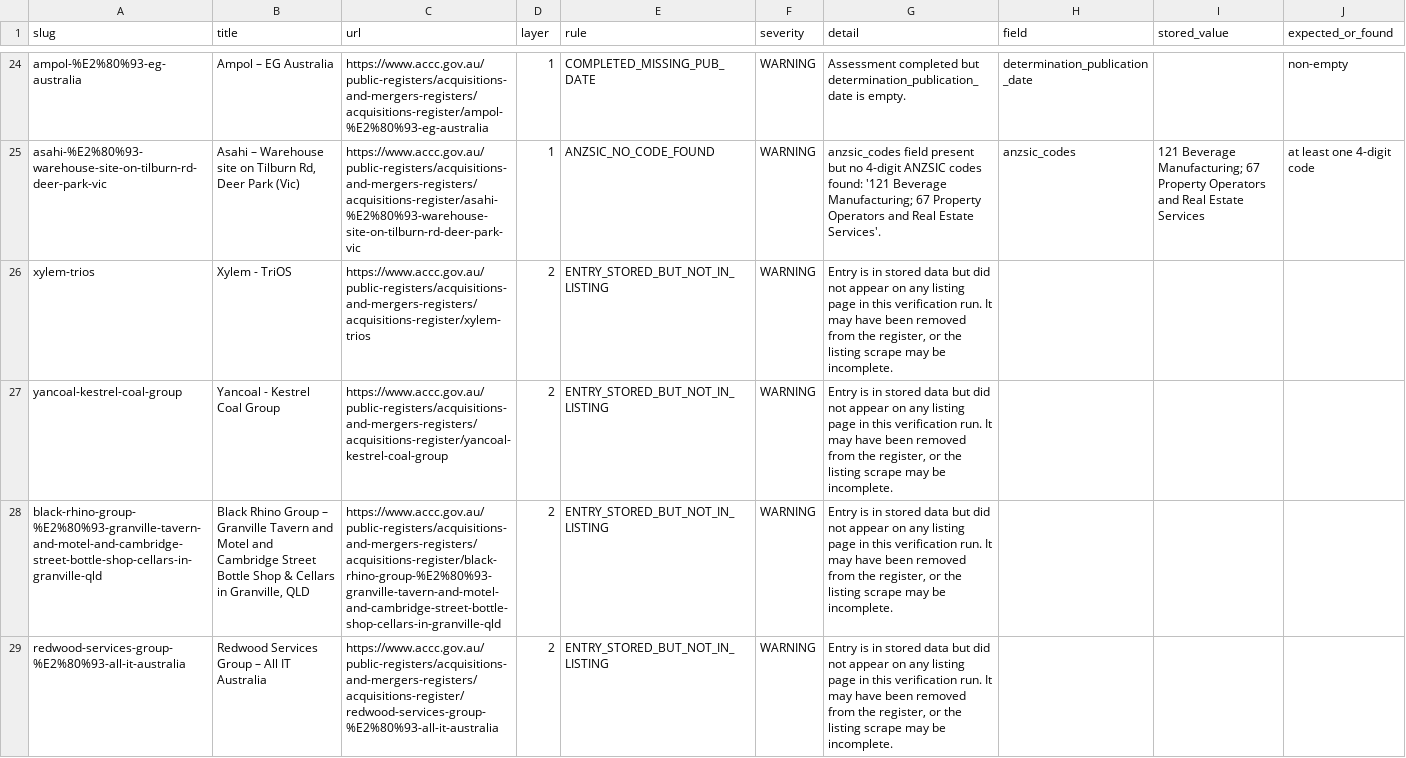
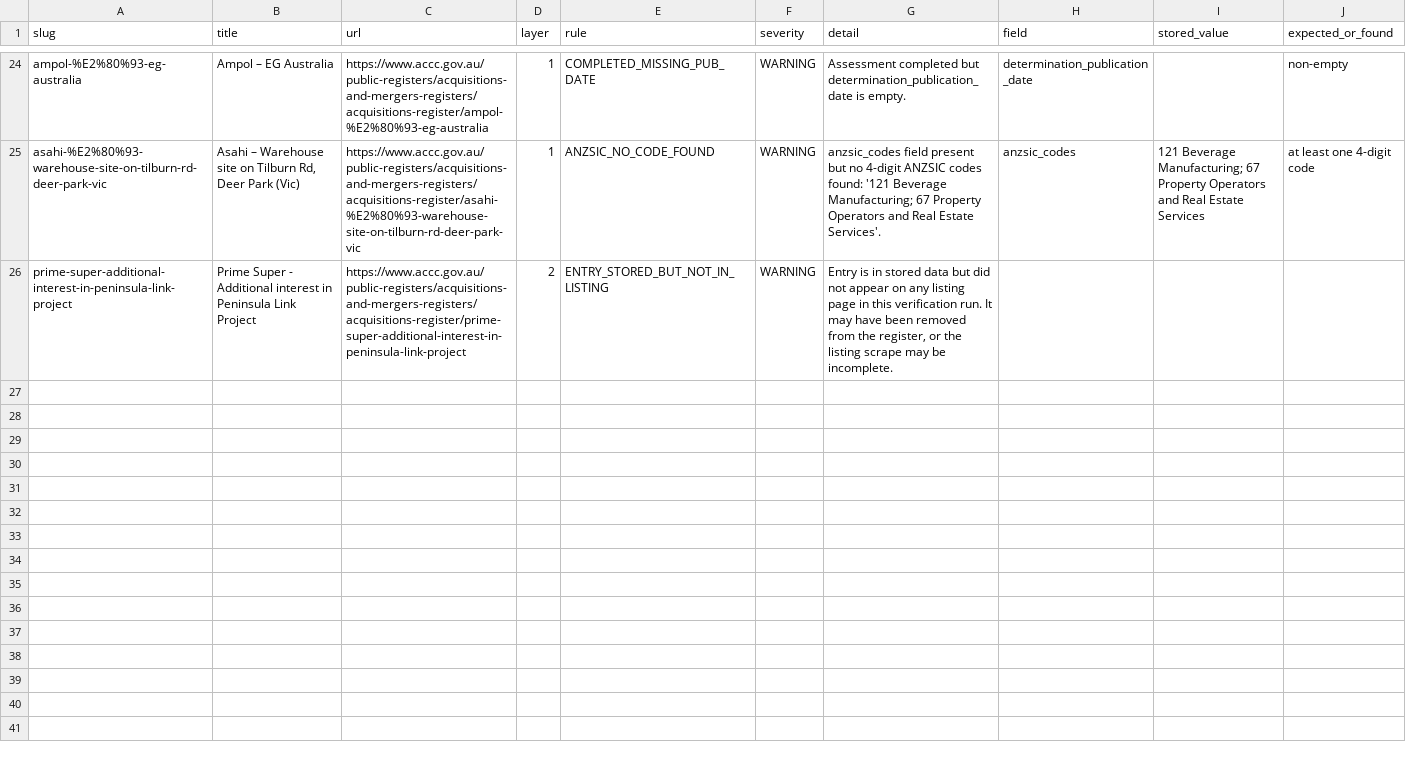
Before and after one commit to Test0112358/notification-check, a CSV file: data/verification_report.csv, drawn as a sheet; only a part is shown, gaps mark what is left out; removed rows and columns are numbered as before the commit, all else as after; the diff names each change by its address in the sheet, - before the commit and + after, or states it on an @@ line.

```diff
--- a/data/verification_report.csv
+++ b/data/verification_report.csv
-row 26: xylem-trios | Xylem - TriOS | https://www.accc.gov.au/public-registers/acquisitions-and-mergers-registers/acquisitions-register/xylem-trios | 2 | ENTRY_STORED_BUT_NOT_IN_LISTING | WARNING | Entry is in stored data but did not appear on any listing page in this verification run. It may have been removed from the register, or the listing scrape may be incomplete.
-row 27: yancoal-kestrel-coal-group | Yancoal - Kestrel Coal Group | https://www.accc.gov.au/public-registers/acquisitions-and-mergers-registers/acquisitions-register/yancoal-kestrel-coal-group | 2 | ENTRY_STORED_BUT_NOT_IN_LISTING | WARNING | Entry is in stored data but did not appear on any listing page in this verification run. It may have been removed from the register, or the listing scrape may be incomplete.
-A26 (slug): black-rhino-group-%E2%80%93-granville-tavern-and-motel-and-cambridge-street-bottle-shop-cellars-in-granville-qld
+A26 (slug): prime-super-additional-interest-in-peninsula-link-project
-B26 (title): Black Rhino Group – Granville Tavern and Motel and Cambridge Street Bottle Shop & Cellars in Granville, QLD
+B26 (title): Prime Super - Additional interest in Peninsula Link Project
-C26 (url): https://www.accc.gov.au/public-registers/acquisitions-and-mergers-registers/acquisitions-register/black-rhino-group-%E2%80%93-granville-tavern-and-motel-and-cambridge-street-bottle-shop-cellars-in-granville-qld
+C26 (url): https://www.accc.gov.au/public-registers/acquisitions-and-mergers-registers/acquisitions-register/prime-super-additional-interest-in-peninsula-link-project
-row 29: redwood-services-group-%E2%80%93-all-it-australia | Redwood Services Group – All IT Australia | https://www.accc.gov.au/public-registers/acquisitions-and-mergers-registers/acquisitions-register/redwood-services-group-%E2%80%93-all-it-australia | 2 | ENTRY_STORED_BUT_NOT_IN_LISTING | WARNING | Entry is in stored data but did not appear on any listing page in this verification run. It may have been removed from the register, or the listing scrape may be incomplete.
```
Also changed, not shown: 2 other files.
